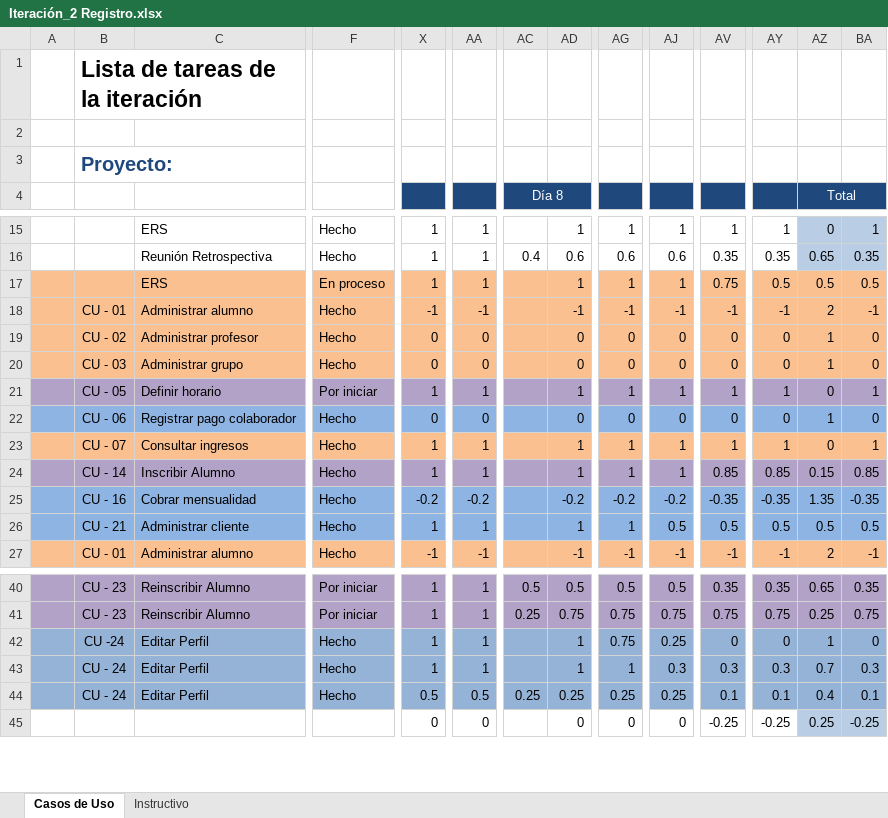
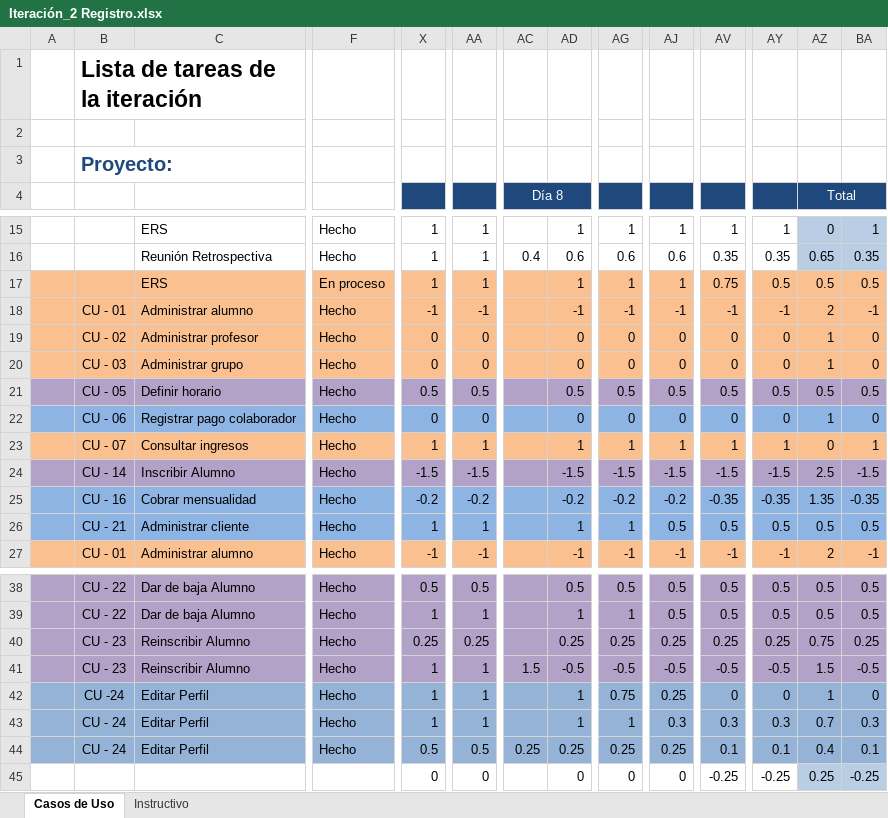
Before and after one commit to Asthamor/ProyectoDesarrolloSW-EQ1, an Excel workbook: Documentos/Tareas/Iteración_2 Registro.xlsx, sheet Casos de Uso, drawn as a sheet; only a part is shown, gaps mark what is left out; values as stored, in another font and other column widths than the file's, no borders; removed rows and columns are numbered as before the commit, all else as after; rows hold the shown columns only; the diff covers the shown part only; the diff names each change by its address in the sheet, - before the commit and + after, or states it on an @@ line.

Commit message:
Interfaces de los CU Inscribir alumno y Dar de baja alumno, generacion de imagenes de diagramas.
Se realizaron las interfaces graficas de los CU Inscribir alumno y Dar de baja alumno, se generaron las imagenes de los diagramas de robustez y secuencia.

```diff
--- a/Documentos/Tareas/Iteración_2 Registro.xlsx (sheet Casos de Uso)
+++ b/Documentos/Tareas/Iteración_2 Registro.xlsx (sheet Casos de Uso)
-row 21:  | CU - 05 | Definir horario | Por iniciar | 1 | 1 |  | 1 | 1 | 1 | 1 | 1 | 0 | 1
+row 21:  | CU - 05 | Definir horario | Hecho | 0.5 | 0.5 |  | 0.5 | 0.5 | 0.5 | 0.5 | 0.5 | 0.5 | 0.5
-row 24:  | CU - 14 | Inscribir Alumno | Hecho | 1 | 1 |  | 1 | 1 | 1 | 0.85 | 0.85 | 0.15 | 0.85
+row 24:  | CU - 14 | Inscribir Alumno | Hecho | -1.5 | -1.5 |  | -1.5 | -1.5 | -1.5 | -1.5 | -1.5 | 2.5 | -1.5
-B38: CU - 23
+B38: CU - 22
-C38: Reinscribir Alumno
+C38: Dar de baja Alumno
-F38: Por iniciar
+F38: Hecho
-X38: 1
+X38: 0.5
-AA38: 1
+AA38: 0.5
-AC38 (Día 8): 0.5
+AC38 (Día 8): (empty)
-AV38: 0.35
+AV38: 0.5
-AY38: 0.35
+AY38: 0.5
-AZ38 (Total): 0.65
+AZ38 (Total): 0.5
-BA38: 0.35
+BA38: 0.5
+row 39:  | CU - 22 | Dar de baja Alumno | Hecho | 1 | 1 |  | 1 | 1 | 0.5 | 0.5 | 0.5 | 0.5 | 0.5
+row 40:  | CU - 23 | Reinscribir Alumno | Hecho | 0.25 | 0.25 |  | 0.25 | 0.25 | 0.25 | 0.25 | 0.25 | 0.75 | 0.25
-F41: Por iniciar
+F41: Hecho
-AC41 (Día 8): 0.25
+AC41 (Día 8): 1.5
-AD41: 0.75
+AD41: -0.5
-AG41: 0.75
+AG41: -0.5
-AJ41: 0.75
+AJ41: -0.5
-AV41: 0.75
+AV41: -0.5
-AY41: 0.75
+AY41: -0.5
-AZ41 (Total): 0.25
+AZ41 (Total): 1.5
-BA41: 0.75
+BA41: -0.5
```
Also changed, not shown: 1 added row, 3 removed rows and 32 edited cells elsewhere in this sheet, formulas that keep their value, 14 other files.
